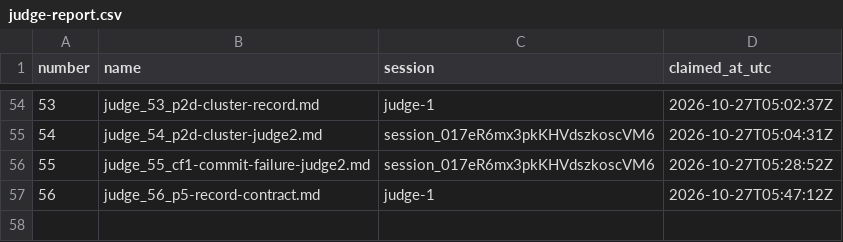
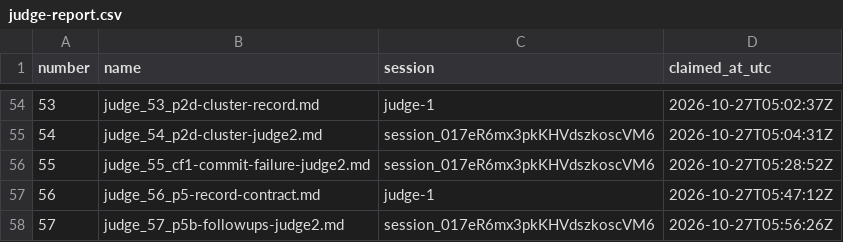
Before and after one commit to contactexepex/omenix-trading, a CSV file: numbers/judge-report.csv, drawn as a sheet; only a part is shown, gaps mark what is left out; the diff names each change by its address in the sheet, - before the commit and + after, or states it on an @@ line.

```diff
--- a/numbers/judge-report.csv
+++ b/numbers/judge-report.csv
+row 58: 57 | judge_57_p5b-followups-judge2.md | session_017eR6mx3pkKHVdszkoscVM6 | 2026-10-27T05:56:26Z
```
